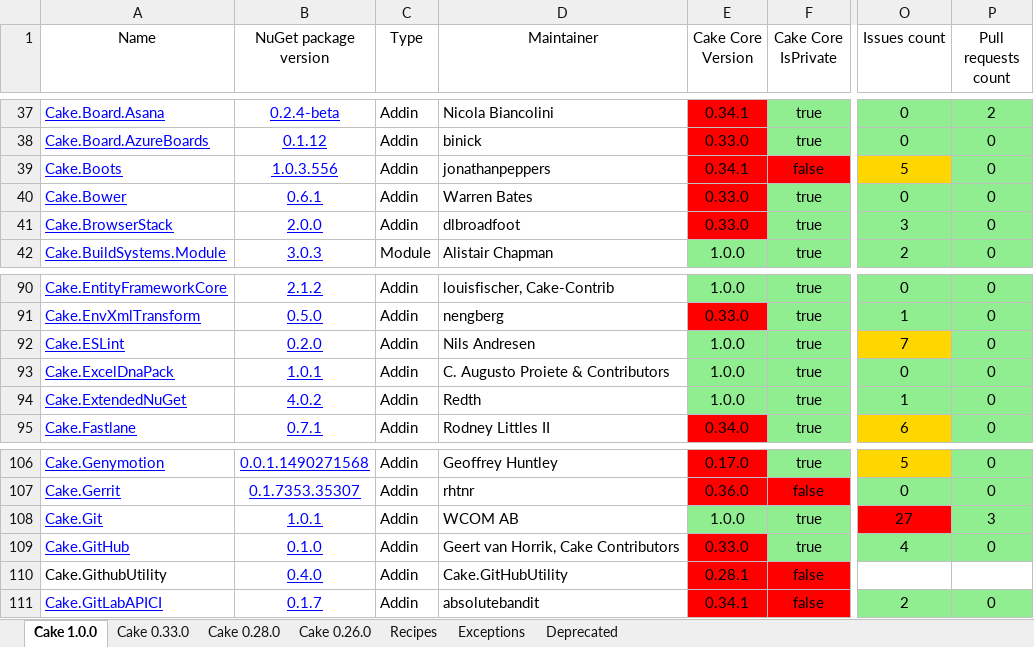
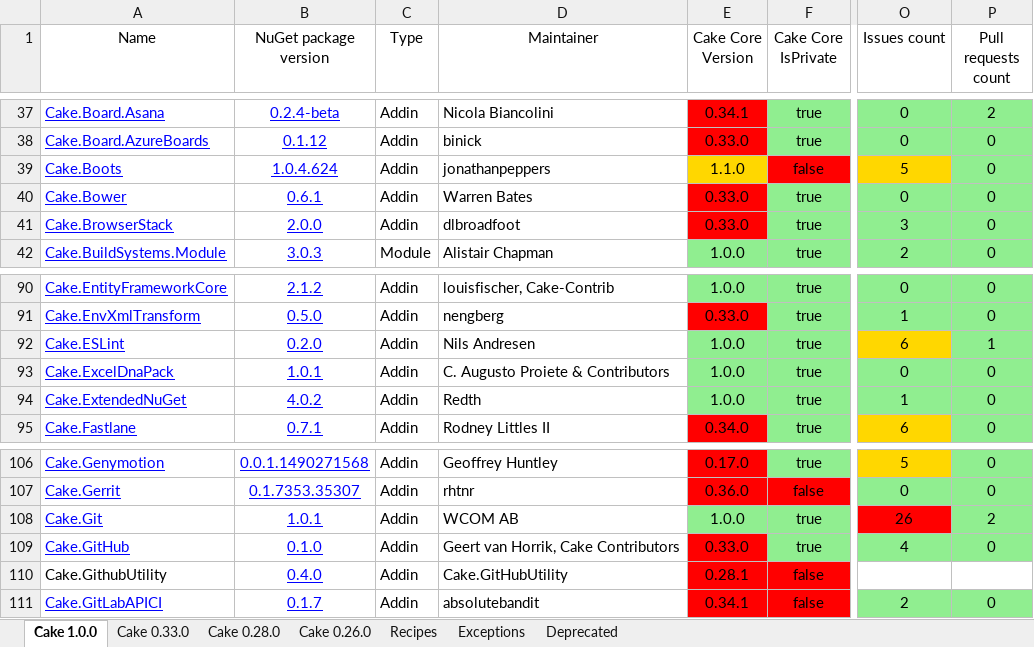
Before and after one commit to cake-contrib/Home, an Excel workbook: Audit.xlsx, sheet Cake 1.0.0, drawn as a sheet; only a part is shown, gaps mark what is left out; values as stored, in another font and other column widths than the file's, no borders; the diff names each change by its address in the sheet, - before the commit and + after, or states it on an @@ line.

```diff
--- a/Audit.xlsx (sheet Cake 1.0.0)
+++ b/Audit.xlsx (sheet Cake 1.0.0)
-B39 (NuGet package version): 1.0.3.556
+B39 (NuGet package version): 1.0.4.624
-E39 (Cake Core Version): 0.34.1
+E39 (Cake Core Version): 1.1.0
-E39 fill: #FF0000
+E39 fill: #FFD700
-O92 (Issues count): 7
+O92 (Issues count): 6
-P92 (Pull requests count): 0
+P92 (Pull requests count): 1
-O108 (Issues count): 27
+O108 (Issues count): 26
-P108 (Pull requests count): 3
+P108 (Pull requests count): 2
```
Also changed, not shown: sheet Cake 0.33.0, sheet Cake 0.28.0, sheet Cake 0.26.0, 8 other files.
